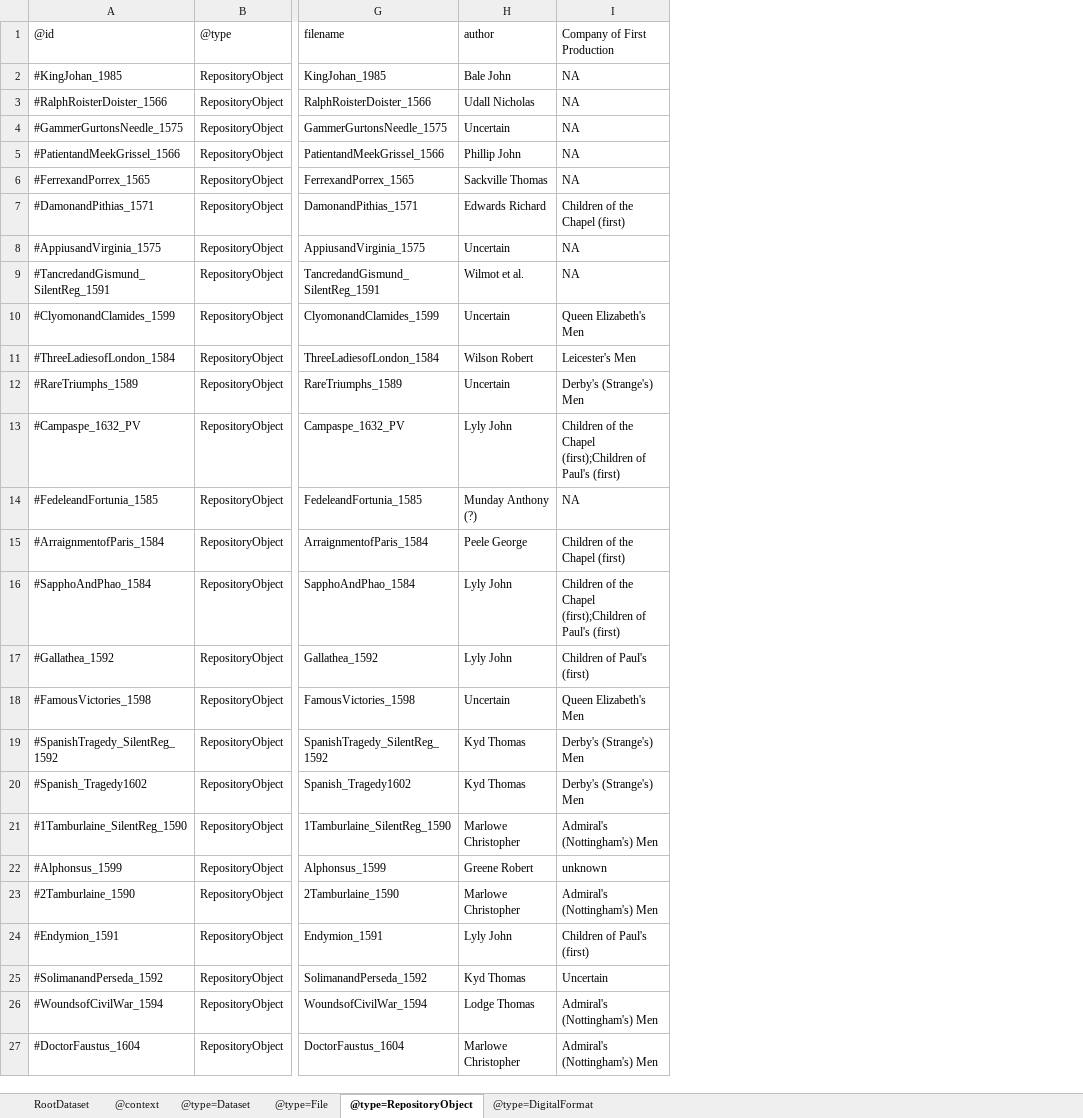
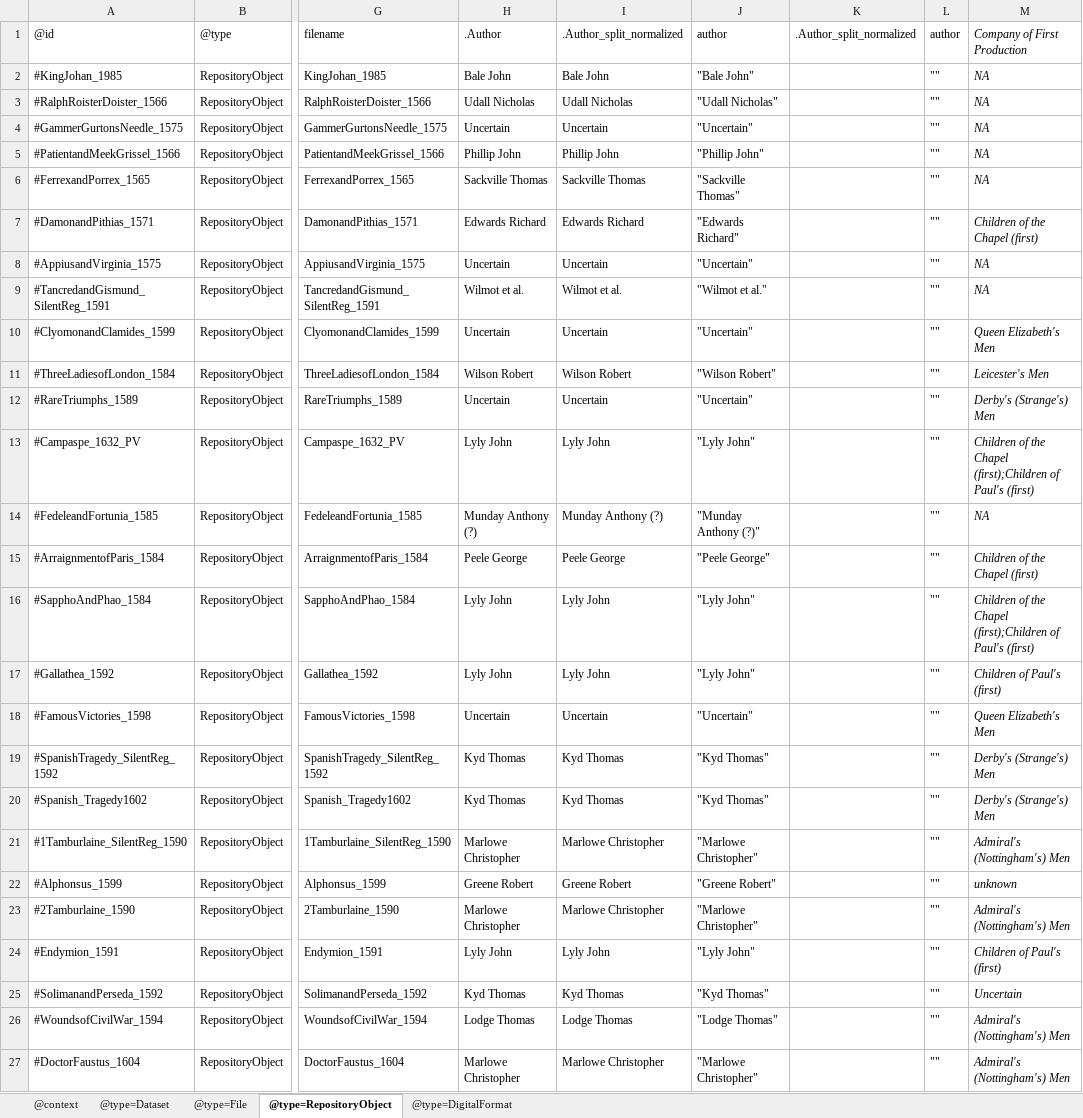
Before and after one commit to Language-Research-Technology/corpus-tools-example-plays, an Excel workbook: additional-ro-crate-metadata.xlsx, sheet @type=RepositoryObject, drawn as a sheet; only a part is shown, gaps mark what is left out; values as stored, in another font and other column widths than the file's, no borders; addresses are those after the commit; the diff covers the shown part only; the diff names each change by its address in the sheet, - before the commit and + after, or states it on an @@ line.

Commit message:
Fixed convulted version-setting and moved to defaults

```diff
--- a/additional-ro-crate-metadata.xlsx (sheet @type=RepositoryObject)
+++ b/additional-ro-crate-metadata.xlsx (sheet @type=RepositoryObject)
-sheet tab: RootDataset
+column I (.Author_split_normalized), rows 2-27: Bale John | Udall Nicholas | Uncertain | Phillip John | Sackville Thomas | Edwards Richard | Uncertain | Wilmot et al. | Uncertain | Wilson Robert | Uncertain | Lyly John | Munday Anthony (?) | Peele George | Lyly John | Lyly John | Uncertain | Kyd Thomas | Kyd Thomas | Marlowe Christopher | Greene Robert | Marlowe Christopher | Lyly John | Kyd Thomas | Lodge Thomas | Marlowe Christopher
+column J (author), rows 2-27: "Bale John" | "Udall Nicholas" | "Uncertain" | "Phillip John" | "Sackville Thomas" | "Edwards Richard" | "Uncertain" | "Wilmot et al." | "Uncertain" | "Wilson Robert" | "Uncertain" | "Lyly John" | "Munday Anthony (?)" | "Peele George" | "Lyly John" | "Lyly John" | "Uncertain" | "Kyd Thomas" | "Kyd Thomas" | "Marlowe Christopher" | "Greene Robert" | "Marlowe Christopher" | "Lyly John" | "Kyd Thomas" | "Lodge Thomas" | "Marlowe Christopher"
+column K (.Author_split_normalized), empty
+column L (author), rows 2-27: all ""
-H1: author
+H1: .Author
-M1:M27 italic: off
+M1:M27 italic: on
```
Also changed, not shown: cell formats elsewhere in this sheet, 2 other files.
